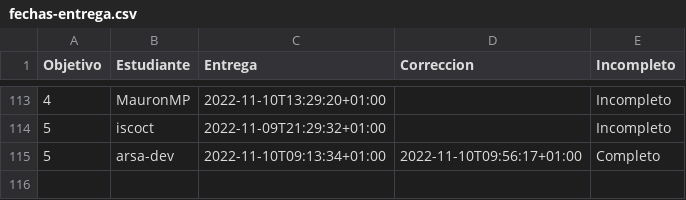
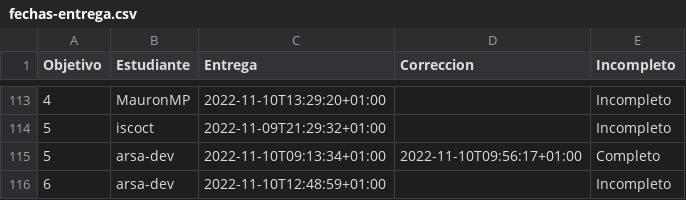
Before and after one commit to JJ/IV-22-23, a CSV file: data/fechas-entrega.csv, drawn as a sheet; only a part is shown, gaps mark what is left out.

Commit message:
:arrow_up: Actualiza datos

```diff
--- a/data/fechas-entrega.csv
+++ b/data/fechas-entrega.csv
@@ -115 +115,2 @@ Objetivo;Estudiante;Entrega;Correccion;Incompleto
 5; arsa-dev;2022-11-10T09:13:34+01:00;2022-11-10T09:56:17+01:00;Completo
+6; arsa-dev;2022-11-10T12:48:59+01:00;;Incompleto
```
